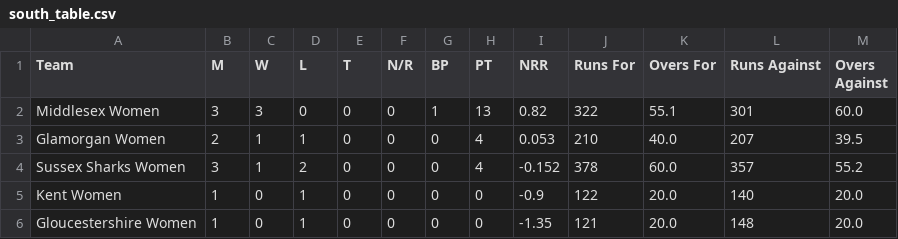
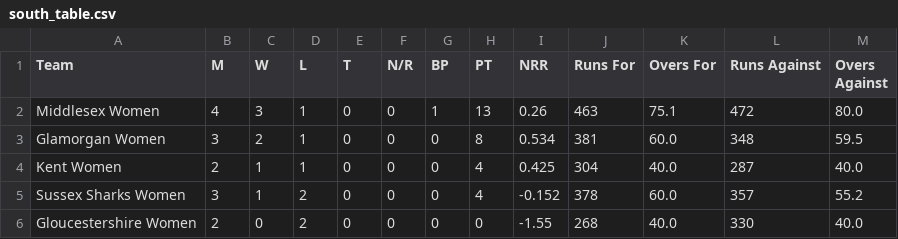
Before and after one commit to Ryan1013/Women-T2-Blast, a CSV file: south_table.csv, drawn as a sheet.

```diff
--- a/south_table.csv
+++ b/south_table.csv
@@ -1,6 +1,6 @@
 Team,M,W,L,T,N/R,BP,PT,NRR,Runs For,Overs For,Runs Against,Overs Against
-Middlesex Women,3,3,0,0,0,1,13,0.82,322,55.1,301,60.0
-Glamorgan Women,2,1,1,0,0,0,4,0.053,210,40.0,207,39.5
+Middlesex Women,4,3,1,0,0,1,13,0.26,463,75.1,472,80.0
+Glamorgan Women,3,2,1,0,0,0,8,0.534,381,60.0,348,59.5
+Kent Women,2,1,1,0,0,0,4,0.425,304,40.0,287,40.0
 Sussex Sharks Women,3,1,2,0,0,0,4,-0.152,378,60.0,357,55.2
-Kent Women,1,0,1,0,0,0,0,-0.9,122,20.0,140,20.0
-Gloucestershire Women,1,0,1,0,0,0,0,-1.35,121,20.0,148,20.0
+Gloucestershire Women,2,0,2,0,0,0,0,-1.55,268,40.0,330,40.0
```
Also changed, not shown: north_table.csv, 2 other files.
